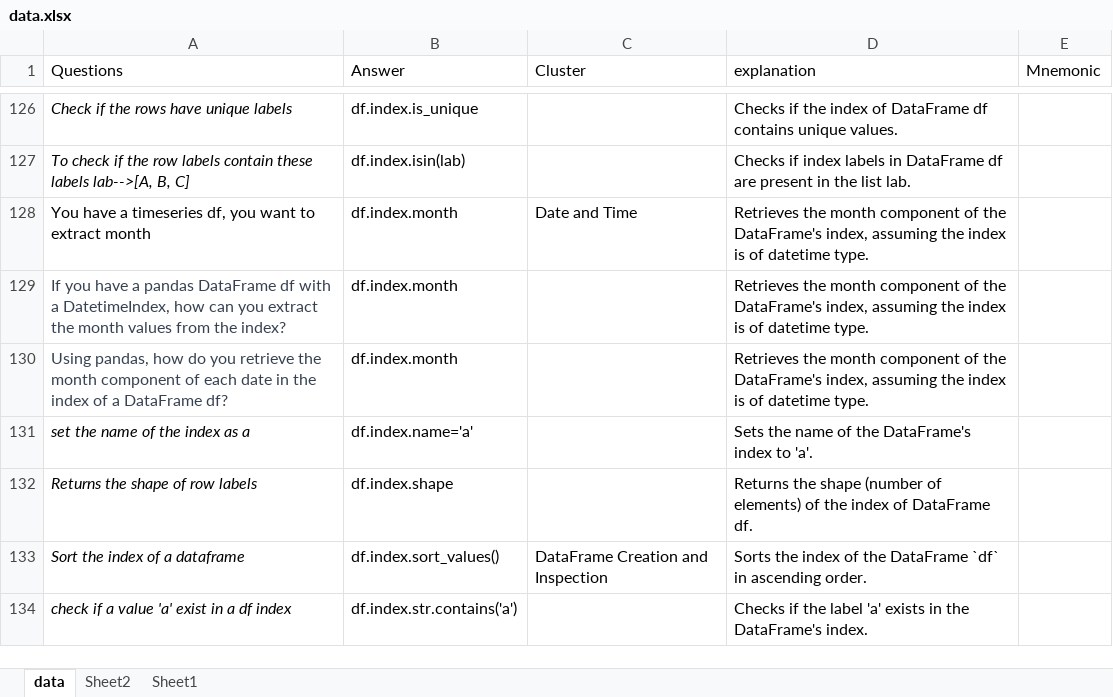
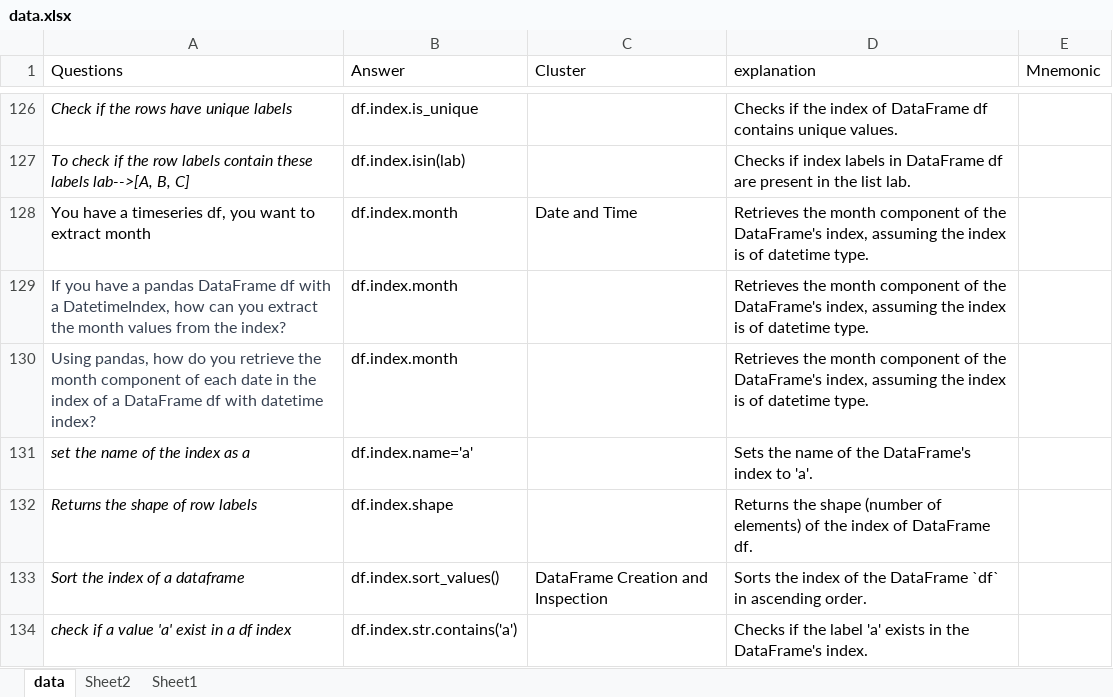
Before and after one commit to priyankconnect/MyProjects, an Excel workbook: PythonPracticeGame/data.xlsx, sheet data, drawn as a sheet; only a part is shown, gaps mark what is left out; values as stored, in another font and other column widths than the file's, no borders; conditional formats not drawn; the diff covers the shown part only; the diff names each change by its address in the sheet, - before the commit and + after, or states it on an @@ line.

```diff
--- a/PythonPracticeGame/data.xlsx (sheet data)
+++ b/PythonPracticeGame/data.xlsx (sheet data)
-A130 (Questions): …a DataFrame df?
+A130 (Questions): …a DataFrame df with datetime index?
```
Also changed, not shown: 18 added rows and 16 edited cells elsewhere in this sheet.
